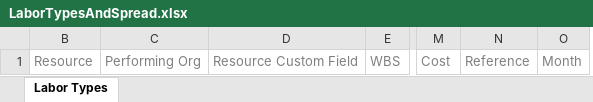
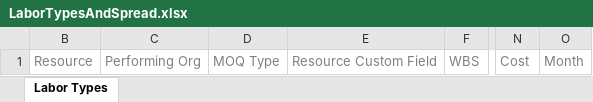
Before and after one commit to kevin-luddy/winter20260115, an Excel workbook: GenBOE/GenBOE.Tests/Resources/LaborTypesAndSpread.xlsx, sheet Labor Types, drawn as a sheet; only a part is shown, gaps mark what is left out; values as stored, in another font and other column widths than the file's, no borders; removed rows and columns are numbered as before the commit, all else as after; the diff names each change by its address in the sheet, - before the commit and + after, or states it on an @@ line.

Commit message:
4951 - Update Resource Type Import/Export for MOQ Types

```diff
--- a/GenBOE/GenBOE.Tests/Resources/LaborTypesAndSpread.xlsx (sheet Labor Types)
+++ b/GenBOE/GenBOE.Tests/Resources/LaborTypesAndSpread.xlsx (sheet Labor Types)
+column D, row 1: MOQ Type
-column N, row 1: Reference
```
Also changed, not shown: GenBOE/GenBOE.Tests/ActionLogic/Export/LaborTypesAndSpread.xlsx, GenBOE/GenBOE.Web/Templates/Export/LaborTypesAndSpread.xlsx, 15 other files.
